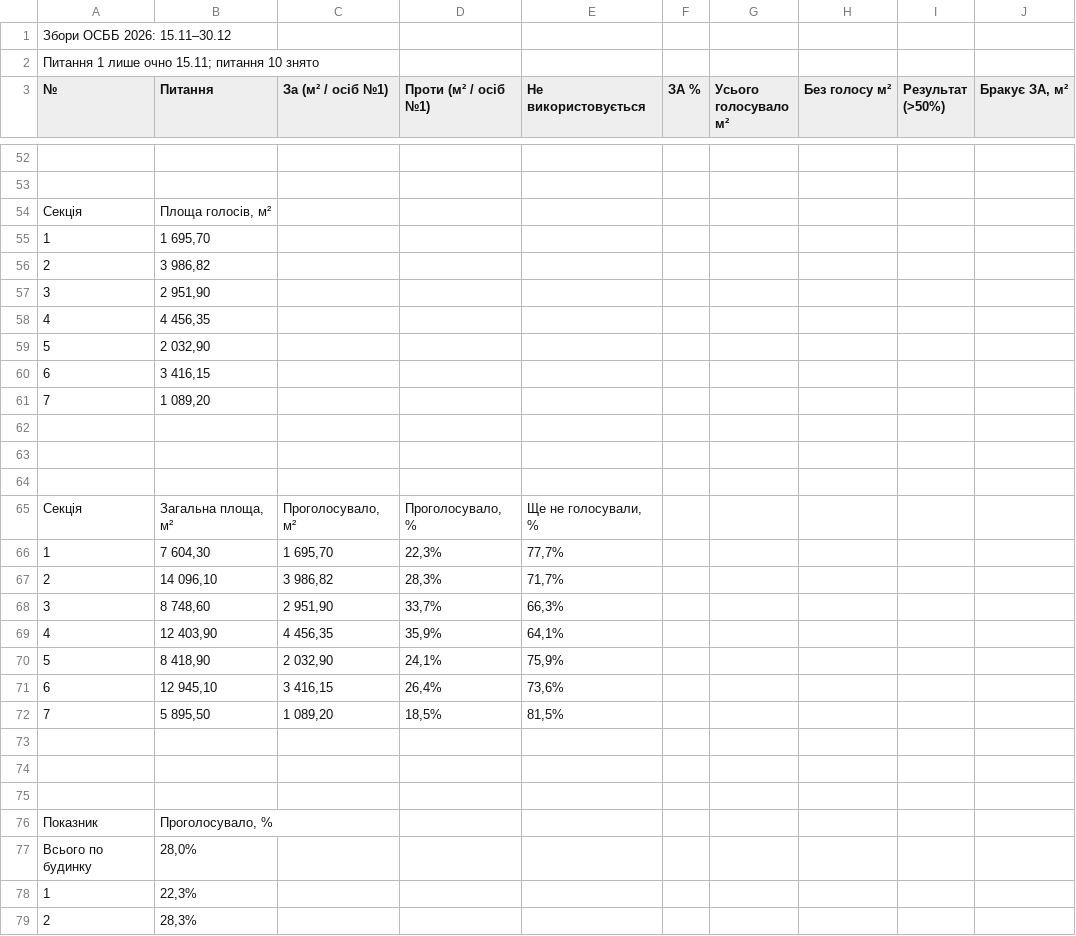
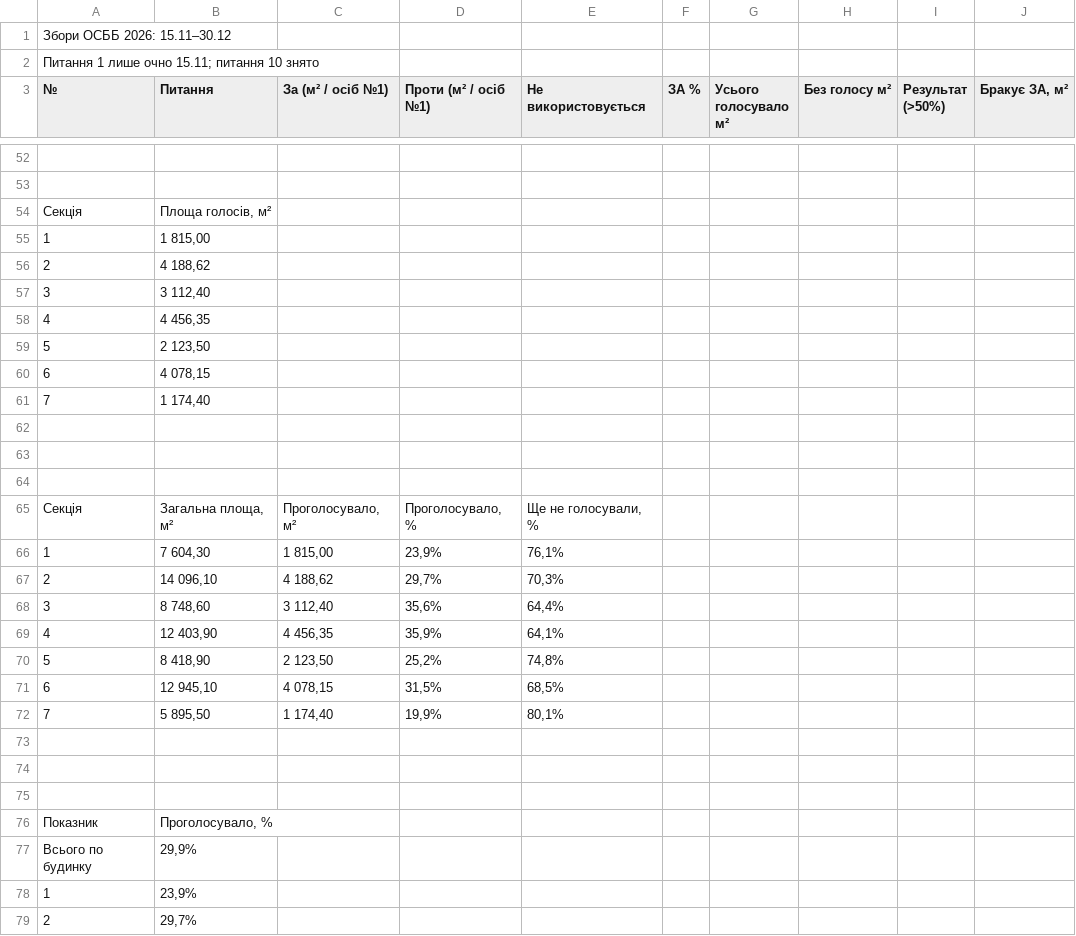
Before and after one commit to kvazis/k7_zbory2026, a CSV file: data/summary.csv, drawn as a sheet; only a part is shown, gaps mark what is left out; the diff covers the shown part only.

```diff
--- a/data/summary.csv
+++ b/data/summary.csv
@@ -54,9 +54,9 @@
 Секція,"Площа голосів, м²",,,,,,,,
-1,"1 695,70",,,,,,,,
-2,"3 986,82",,,,,,,,
-3,"2 951,90",,,,,,,,
+1,"1 815,00",,,,,,,,
+2,"4 188,62",,,,,,,,
+3,"3 112,40",,,,,,,,
 4,"4 456,35",,,,,,,,
-5,"2 032,90",,,,,,,,
-6,"3 416,15",,,,,,,,
-7,"1 089,20",,,,,,,,
+5,"2 123,50",,,,,,,,
+6,"4 078,15",,,,,,,,
+7,"1 174,40",,,,,,,,
 ,,,,,,,,,
@@ -65,9 +65,9 @@
 Секція,"Загальна площа, м²","Проголосувало, м²","Проголосувало, %","Ще не голосували, %",,,,,
-1,"7 604,30","1 695,70","22,3%","77,7%",,,,,
-2,"14 096,10","3 986,82","28,3%","71,7%",,,,,
-3,"8 748,60","2 951,90","33,7%","66,3%",,,,,
+1,"7 604,30","1 815,00","23,9%","76,1%",,,,,
+2,"14 096,10","4 188,62","29,7%","70,3%",,,,,
+3,"8 748,60","3 112,40","35,6%","64,4%",,,,,
 4,"12 403,90","4 456,35","35,9%","64,1%",,,,,
-5,"8 418,90","2 032,90","24,1%","75,9%",,,,,
-6,"12 945,10","3 416,15","26,4%","73,6%",,,,,
-7,"5 895,50","1 089,20","18,5%","81,5%",,,,,
+5,"8 418,90","2 123,50","25,2%","74,8%",,,,,
+6,"12 945,10","4 078,15","31,5%","68,5%",,,,,
+7,"5 895,50","1 174,40","19,9%","80,1%",,,,,
 ,,,,,,,,,
@@ -76,4 +76,4 @@
 Показник,"Проголосувало, %",,,,,,,,
-Всього по будинку,"28,0%",,,,,,,,
-1,"22,3%",,,,,,,,
-2,"28,3%",,,,,,,,
+Всього по будинку,"29,9%",,,,,,,,
+1,"23,9%",,,,,,,,
+2,"29,7%",,,,,,,,
```
Also changed, not shown: 9 added rows, 9 removed rows and 79 edited cells elsewhere in this file, data/map.csv, 1 other file.
